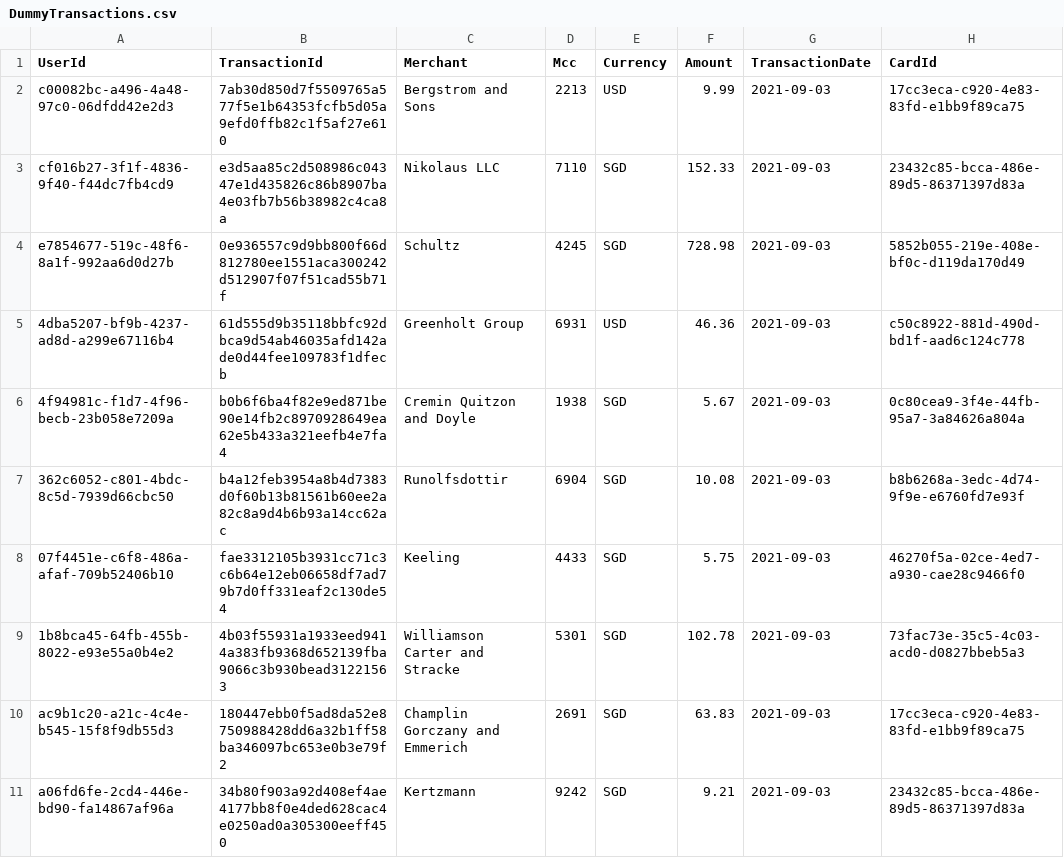
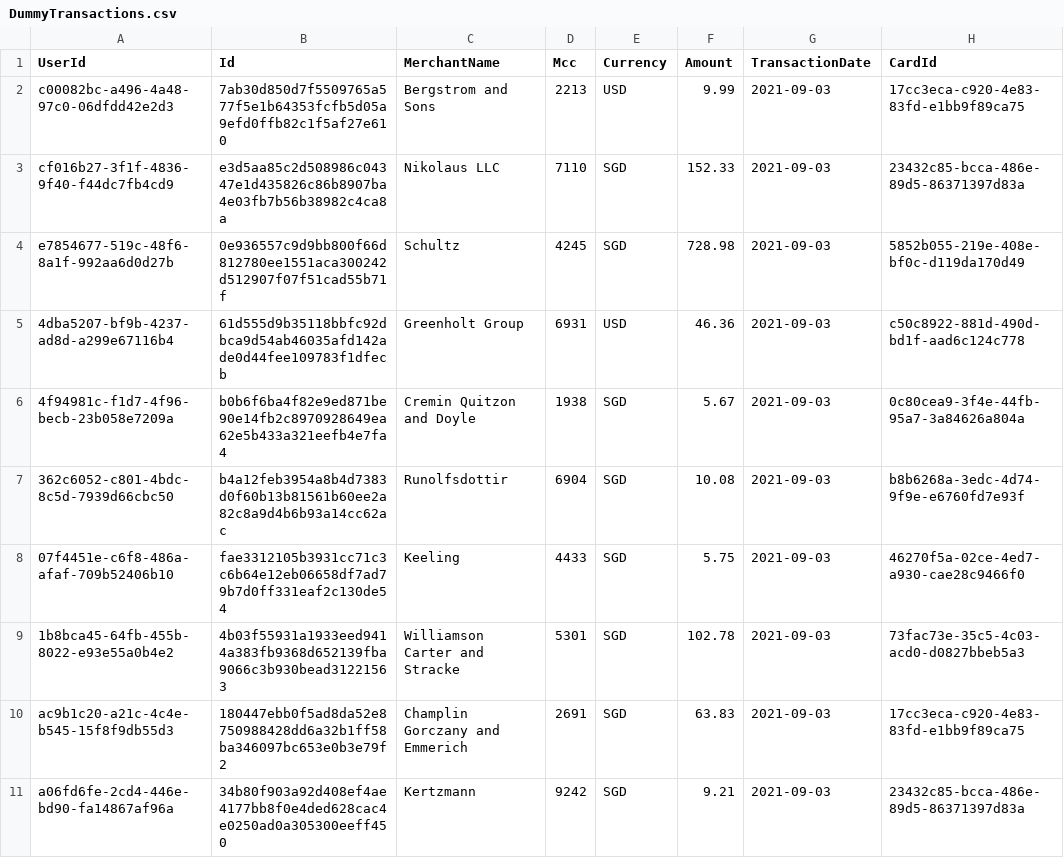
Before and after one commit to bingyuyap/cs301-project, a CSV file: CS301-Spend-Transactions/Repo/Helpers/Seeds/DummyTransactions.csv, drawn as a sheet; only a part is shown; the diff names each change by its address in the sheet, - before the commit and + after, or states it on an @@ line.

Commit message:
Repo: Helpers: Seeds: DummyTransactions: Update Column Names
Signed-off-by: Bing Yu <bingyu.yap.21@gmail.com>

```diff
--- a/CS301-Spend-Transactions/Repo/Helpers/Seeds/DummyTransactions.csv
+++ b/CS301-Spend-Transactions/Repo/Helpers/Seeds/DummyTransactions.csv
-B1: TransactionId
+B1: Id
-C1: Merchant
+C1: MerchantName
```
